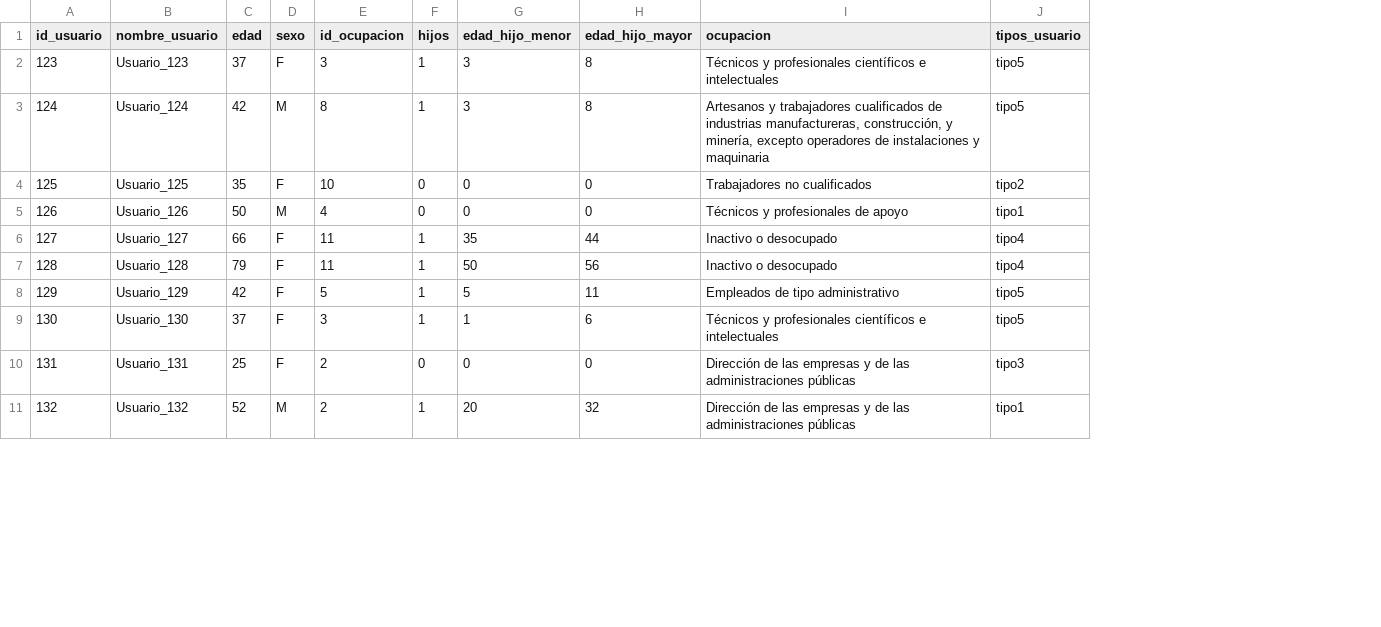
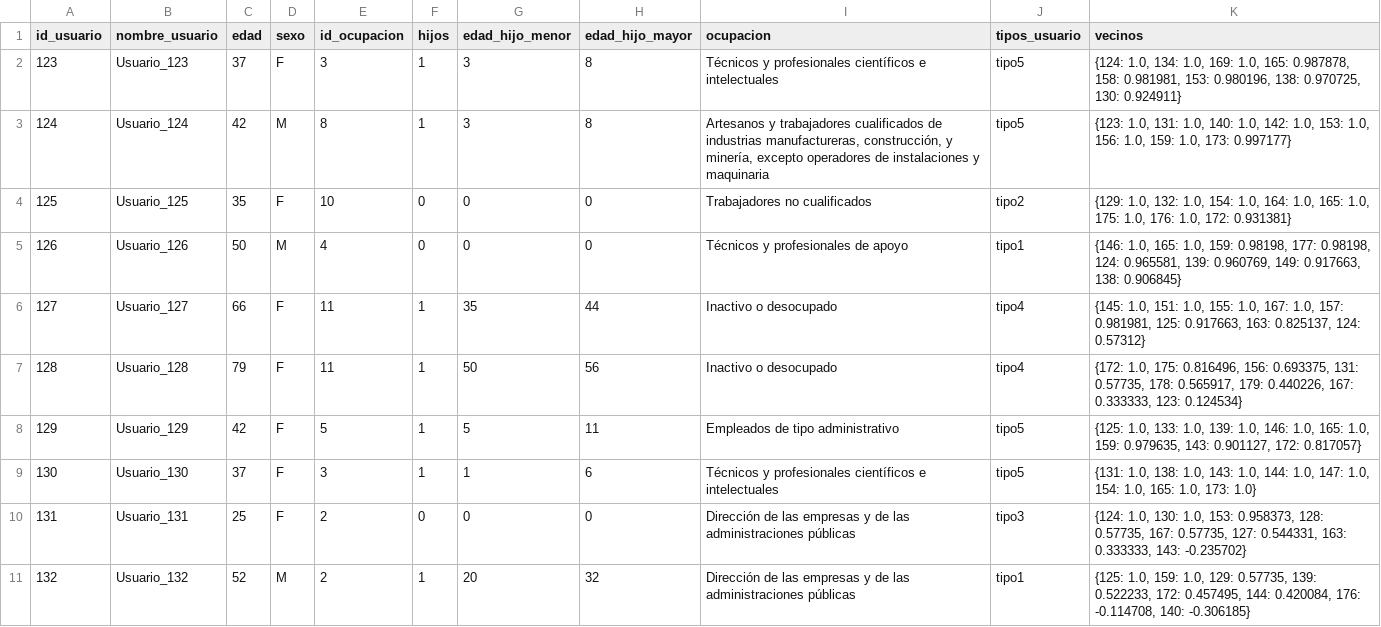
Before and after one commit to adrianachustvendrell/recommendation-systems, a CSV file: data/info_usuarios.csv, drawn as a sheet; only a part is shown; the diff names each change by its address in the sheet, - before the commit and + after, or states it on an @@ line.

Commit message:
commit vecinos en prep

```diff
--- a/data/info_usuarios.csv
+++ b/data/info_usuarios.csv
+column K (vecinos), rows 2-11: {124: 1.0, 134: 1.0, 169: 1.0, 165: 0.987878, 158: 0.981981, 153: 0.980196, 138: 0.970725, 130: 0.924911} | {123: 1.0, 131: 1.0, 140: 1.0, 142: 1.0, 153: 1.0, 156: 1.0, 159: 1.0, 173: 0.997177} | {129: 1.0, 132: 1.0, 154: 1.0, 164: 1.0, 165: 1.0, 175: 1.0, 176: 1.0, 172: 0.931381} | {146: 1.0, 165: 1.0, 159: 0.98198, 177: 0.98198, 124: 0.965581, 139: 0.960769, 149: 0.917663, 138: 0.906845} | {145: 1.0, 151: 1.0, 155: 1.0, 167: 1.0, 157: 0.981981, 125: 0.917663, 163: 0.825137, 124: 0.57312} | {172: 1.0, 175: 0.816496, 156: 0.693375, 131: 0.57735, 178: 0.565917, 179: 0.440226, 167: 0.333333, 123: 0.124534} | {125: 1.0, 133: 1.0, 139: 1.0, 146: 1.0, 165: 1.0, 159: 0.979635, 143: 0.901127, 172: 0.817057} | {131: 1.0, 138: 1.0, 143: 1.0, 144: 1.0, 147: 1.0, 154: 1.0, 165: 1.0, 173: 1.0} | {124: 1.0, 130: 1.0, 153: 0.958373, 128: 0.57735, 167: 0.57735, 127: 0.544331, 163: 0.333333, 143: -0.235702} | {125: 1.0, 159: 1.0, 129: 0.57735, 139: 0.522233, 172: 0.457495, 144: 0.420084, 176: -0.114708, 140: -0.306185}
```
Also changed, not shown: 1 other file.
